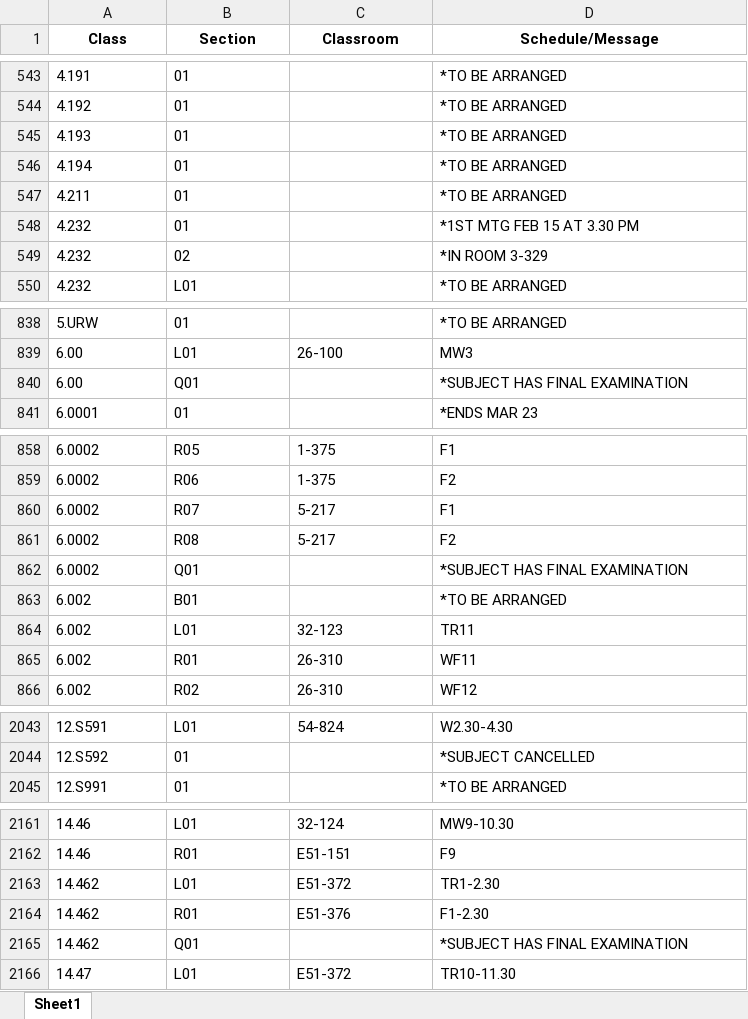
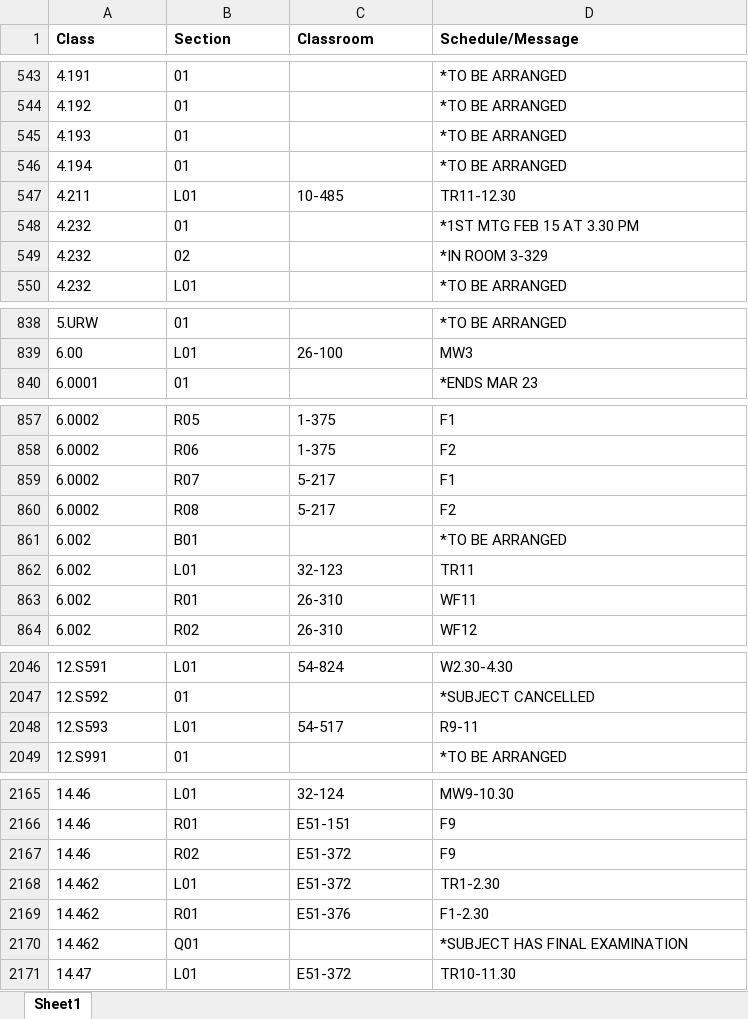
Before and after one commit to edfan/firehose, an Excel workbook: new_scripts/CSB.xlsx, sheet Sheet1, drawn as a sheet; only a part is shown, gaps mark what is left out; values as stored, in another font and other column widths than the file's, no borders; removed rows and columns are numbered as before the commit, all else as after; the diff covers the shown part only; the diff names each change by its address in the sheet, - before the commit and + after, or states it on an @@ line.

```diff
--- a/new_scripts/CSB.xlsx (sheet Sheet1)
+++ b/new_scripts/CSB.xlsx (sheet Sheet1)
-A1:D1 alignment: center
+A1:D1 alignment: left
-B547 (Section): 01
+B547 (Section): L01
-C547 (Classroom): (empty)
+C547 (Classroom): 10-485
-D547 (Schedule/Message): *TO BE ARRANGED
+D547 (Schedule/Message): TR11-12.30
-row 840: 6.00 | Q01 |  | *SUBJECT HAS FINAL EXAMINATION
-row 862: 6.0002 | Q01 |  | *SUBJECT HAS FINAL EXAMINATION
+row 2048: 12.S593 | L01 | 54-517 | R9-11
+row 2167: 14.46 | R02 | E51-372 | F9
```
Also changed, not shown: 7 added rows, 1 removed row and 41 edited cells elsewhere in this sheet, 6 other files.
